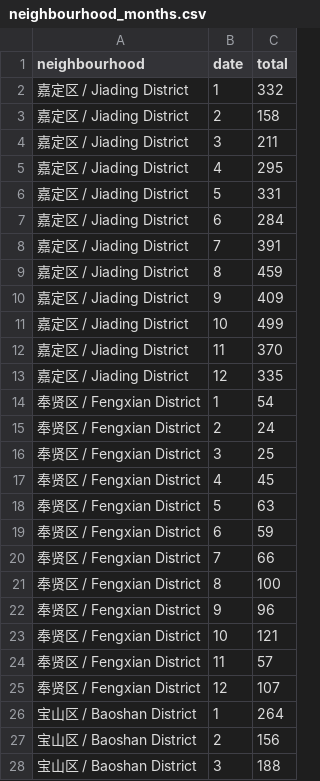
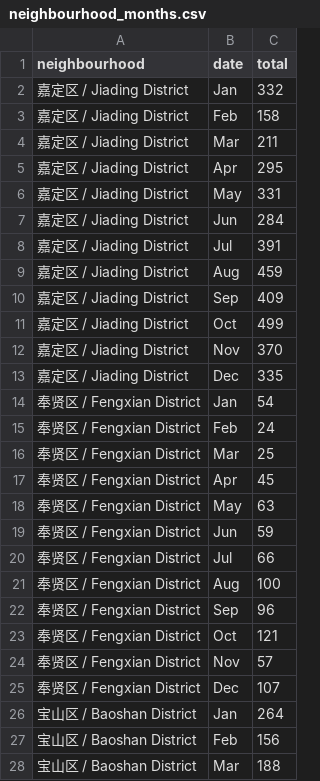
Before and after one commit to AnnaSkarpalezou/InfoViz-Final-Project, a CSV file: iv-airbnb/public/data/neighbourhood_months.csv, drawn as a sheet; only a part is shown; the diff covers the shown part only.

Commit message:
Update neighbourhood_months.csv

```diff
--- a/iv-airbnb/public/data/neighbourhood_months.csv
+++ b/iv-airbnb/public/data/neighbourhood_months.csv
@@ -1,28 +1,28 @@
 neighbourhood,date,total
-嘉定区 / Jiading District,1,332
-嘉定区 / Jiading District,2,158
-嘉定区 / Jiading District,3,211
-嘉定区 / Jiading District,4,295
-嘉定区 / Jiading District,5,331
-嘉定区 / Jiading District,6,284
-嘉定区 / Jiading District,7,391
-嘉定区 / Jiading District,8,459
-嘉定区 / Jiading District,9,409
-嘉定区 / Jiading District,10,499
-嘉定区 / Jiading District,11,370
-嘉定区 / Jiading District,12,335
-奉贤区 / Fengxian District,1,54
-奉贤区 / Fengxian District,2,24
-奉贤区 / Fengxian District,3,25
-奉贤区 / Fengxian District,4,45
-奉贤区 / Fengxian District,5,63
-奉贤区 / Fengxian District,6,59
-奉贤区 / Fengxian District,7,66
-奉贤区 / Fengxian District,8,100
-奉贤区 / Fengxian District,9,96
-奉贤区 / Fengxian District,10,121
-奉贤区 / Fengxian District,11,57
-奉贤区 / Fengxian District,12,107
-宝山区 / Baoshan District,1,264
-宝山区 / Baoshan District,2,156
-宝山区 / Baoshan District,3,188
+嘉定区 / Jiading District,Jan,332
+嘉定区 / Jiading District,Feb,158
+嘉定区 / Jiading District,Mar,211
+嘉定区 / Jiading District,Apr,295
+嘉定区 / Jiading District,May,331
+嘉定区 / Jiading District,Jun,284
+嘉定区 / Jiading District,Jul,391
+嘉定区 / Jiading District,Aug,459
+嘉定区 / Jiading District,Sep,409
+嘉定区 / Jiading District,Oct,499
+嘉定区 / Jiading District,Nov,370
+嘉定区 / Jiading District,Dec,335
+奉贤区 / Fengxian District,Jan,54
+奉贤区 / Fengxian District,Feb,24
+奉贤区 / Fengxian District,Mar,25
+奉贤区 / Fengxian District,Apr,45
+奉贤区 / Fengxian District,May,63
+奉贤区 / Fengxian District,Jun,59
+奉贤区 / Fengxian District,Jul,66
+奉贤区 / Fengxian District,Aug,100
+奉贤区 / Fengxian District,Sep,96
+奉贤区 / Fengxian District,Oct,121
+奉贤区 / Fengxian District,Nov,57
+奉贤区 / Fengxian District,Dec,107
+宝山区 / Baoshan District,Jan,264
+宝山区 / Baoshan District,Feb,156
+宝山区 / Baoshan District,Mar,188
```
Also changed, not shown: 165 edited cells elsewhere in this file.
